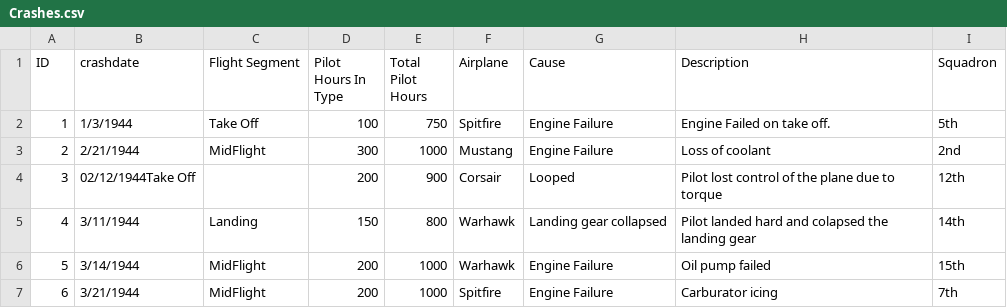
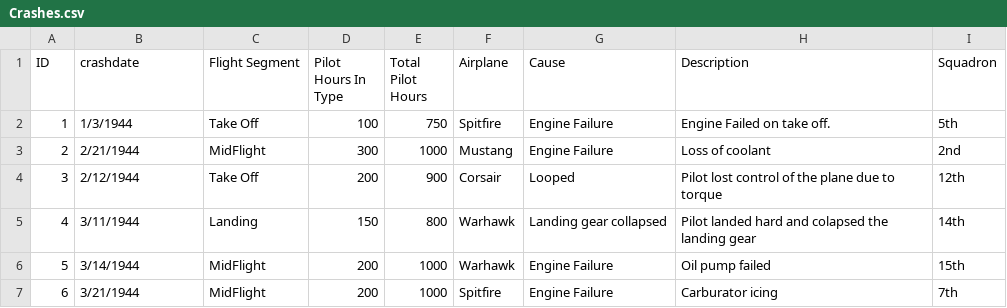
Before and after one commit to billjclark/Airplane360, a CSV file: Crashes.csv, drawn as a sheet.

Commit message:
error

```diff
--- a/Crashes.csv
+++ b/Crashes.csv
@@ -3,3 +3,3 @@
 2,2/21/1944,MidFlight,300,1000,Mustang,Engine Failure,Loss of coolant,2nd
-3,02/12/1944Take Off,,200,900,Corsair,Looped,Pilot lost control of the plane due to torque,12th
+3,2/12/1944,Take Off,200,900,Corsair,Looped,Pilot lost control of the plane due to torque,12th
 4,3/11/1944,Landing,150,800,Warhawk,Landing gear collapsed,Pilot landed hard and colapsed the landing gear,14th
```
